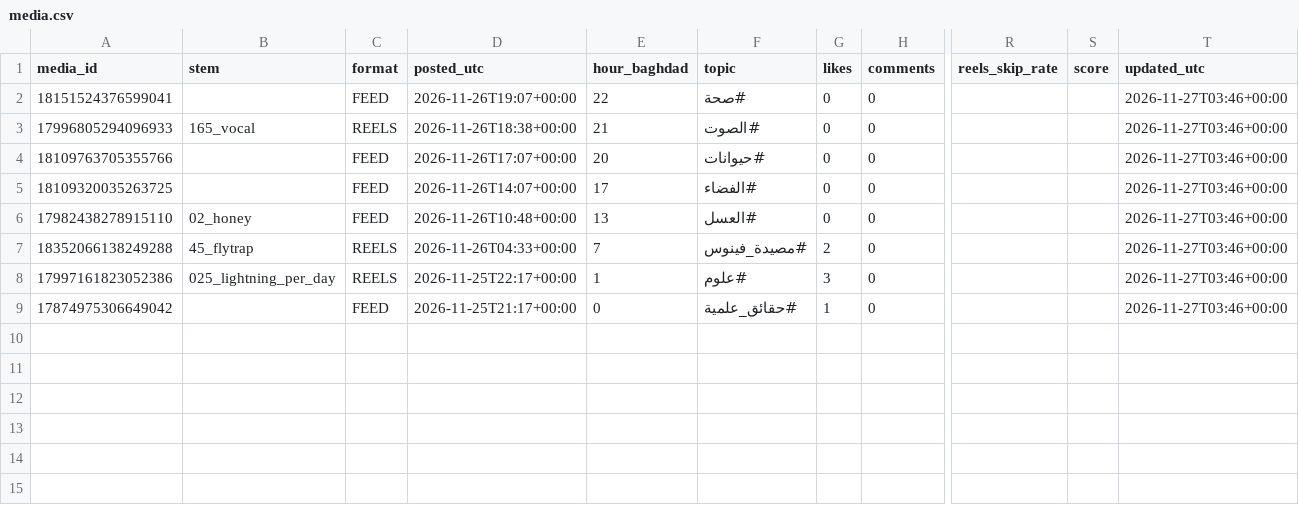
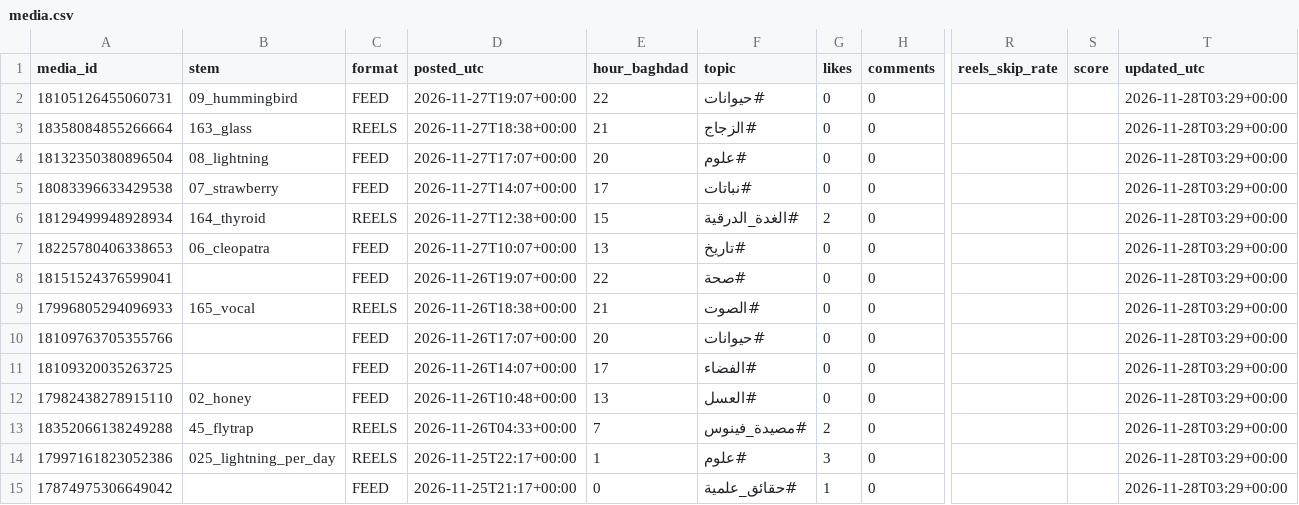
Before and after one commit to sarmadiq9090-coder/did-you-know-posts, a CSV file: media.csv, drawn as a sheet; only a part is shown, gaps mark what is left out; addresses are those after the commit; rows hold the shown columns only; the diff names each change by its address in the sheet, - before the commit and + after, or states it on an @@ line.

```diff
--- a/media.csv
+++ b/media.csv
+row 2: 18105126455060731 | 09_hummingbird | FEED | 2026-11-27T19:07+00:00 | 22 | #حيوانات | 0 | 0 |  |  | 2026-11-28T03:29+00:00
+row 3: 18358084855266664 | 163_glass | REELS | 2026-11-27T18:38+00:00 | 21 | #الزجاج | 0 | 0 |  |  | 2026-11-28T03:29+00:00
+row 4: 18132350380896504 | 08_lightning | FEED | 2026-11-27T17:07+00:00 | 20 | #علوم | 0 | 0 |  |  | 2026-11-28T03:29+00:00
+row 5: 18083396633429538 | 07_strawberry | FEED | 2026-11-27T14:07+00:00 | 17 | #نباتات | 0 | 0 |  |  | 2026-11-28T03:29+00:00
+row 6: 18129499948928934 | 164_thyroid | REELS | 2026-11-27T12:38+00:00 | 15 | #الغدة_الدرقية | 2 | 0 |  |  | 2026-11-28T03:29+00:00
+row 7: 18225780406338653 | 06_cleopatra | FEED | 2026-11-27T10:07+00:00 | 13 | #تاريخ | 0 | 0 |  |  | 2026-11-28T03:29+00:00
-T8:T15 (updated_utc): 2026-11-27T03:46+00:00
+T8:T15 (updated_utc): 2026-11-28T03:29+00:00
```
Also changed, not shown: 2 other files.
